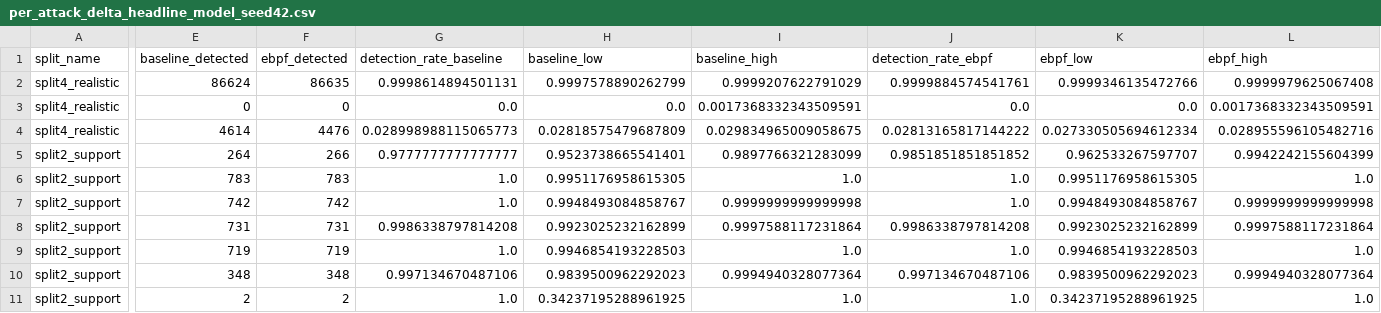
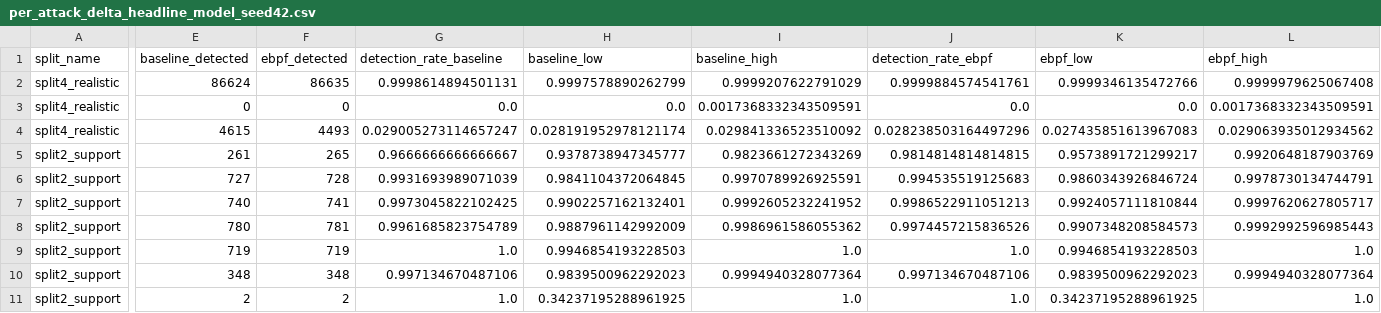
Before and after one commit to merinnnn/ebpf-net-sentinel, a CSV file: data/reports/per_attack_delta_headline_model_seed42.csv, drawn as a sheet; only a part is shown, gaps mark what is left out; removed rows and columns are numbered as before the commit, all else as after; rows hold the shown columns only; the diff covers the shown part only; the diff names each change by its address in the sheet, - before the commit and + after, or states it on an @@ line.

```diff
--- a/data/reports/per_attack_delta_headline_model_seed42.csv
+++ b/data/reports/per_attack_delta_headline_model_seed42.csv
-row 4: split4_realistic | 4614 | 4476 | 0.028998988115065773 | 0.02818575479687809 | 0.029834965009058675 | 0.02813165817144222 | 0.027330505694612334 | 0.028955596105482716
-row 5: split2_support | 264 | 266 | 0.9777777777777777 | 0.9523738665541401 | 0.9897766321283099 | 0.9851851851851852 | 0.962533267597707 | 0.9942242155604399
-row 6: split2_support | 783 | 783 | 1.0 | 0.9951176958615305 | 1.0 | 1.0 | 0.9951176958615305 | 1.0
+row 4: split4_realistic | 4615 | 4493 | 0.029005273114657247 | 0.028191952978121174 | 0.029841336523510092 | 0.028238503164497296 | 0.027435851613967083 | 0.029063935012934562
+row 5: split2_support | 261 | 265 | 0.9666666666666667 | 0.9378738947345777 | 0.9823661272343269 | 0.9814814814814815 | 0.9573891721299217 | 0.9920648187903769
+row 6: split2_support | 727 | 728 | 0.9931693989071039 | 0.9841104372064845 | 0.9970789926925591 | 0.994535519125683 | 0.9860343926846724 | 0.9978730134744791
-E7 (baseline_detected): 742
+E7 (baseline_detected): 740
-F7 (ebpf_detected): 742
+F7 (ebpf_detected): 741
-G7 (detection_rate_baseline): 1.0
+G7 (detection_rate_baseline): 0.9973045822102425
-H7 (baseline_low): 0.9948493084858767
+H7 (baseline_low): 0.9902257162132401
-I7 (baseline_high): 0.9999999999999998
+I7 (baseline_high): 0.9992605232241952
-J7 (detection_rate_ebpf): 1.0
+J7 (detection_rate_ebpf): 0.9986522911051213
-K7 (ebpf_low): 0.9948493084858767
+K7 (ebpf_low): 0.9924057111810844
-L7 (ebpf_high): 0.9999999999999998
+L7 (ebpf_high): 0.9997620627805717
-E8 (baseline_detected): 731
+E8 (baseline_detected): 780
-F8 (ebpf_detected): 731
+F8 (ebpf_detected): 781
-G8 (detection_rate_baseline): 0.9986338797814208
+G8 (detection_rate_baseline): 0.9961685823754789
-H8 (baseline_low): 0.9923025232162899
+H8 (baseline_low): 0.9887961142992009
-I8 (baseline_high): 0.9997588117231864
+I8 (baseline_high): 0.9986961586055362
-J8 (detection_rate_ebpf): 0.9986338797814208
+J8 (detection_rate_ebpf): 0.9974457215836526
-K8 (ebpf_low): 0.9923025232162899
+K8 (ebpf_low): 0.9907348208584573
-L8 (ebpf_high): 0.9997588117231864
+L8 (ebpf_high): 0.9992992596985443
```
Also changed, not shown: 10 edited cells elsewhere in this file, data/reports/feature_importance/seed42/permutation_baseline.csv, data/reports/feature_importance/seed42/permutation_ebpf.csv, 21 other files.
